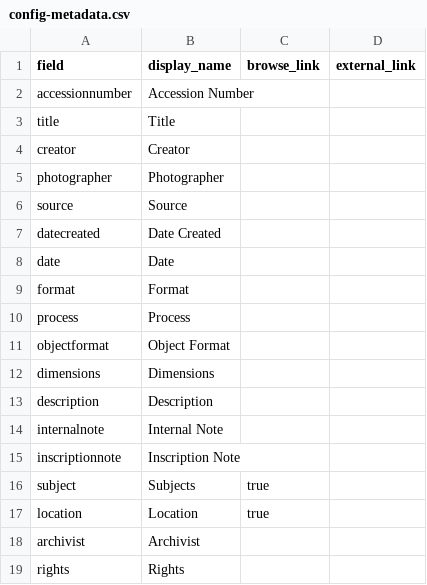
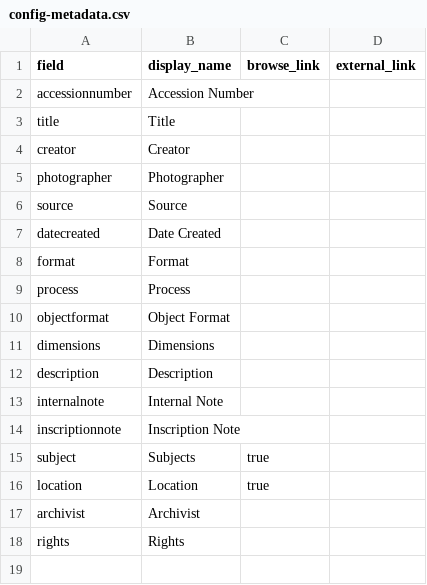
Before and after one commit to Seattle-Archdiocese-Archives/image-collection, a CSV file: _data/config-metadata.csv, drawn as a sheet; the diff names each change by its address in the sheet, - before the commit and + after, or states it on an @@ line.

Commit message:
Update config-metadata.csv

```diff
--- a/_data/config-metadata.csv
+++ b/_data/config-metadata.csv
-row 8: date | Date
```
